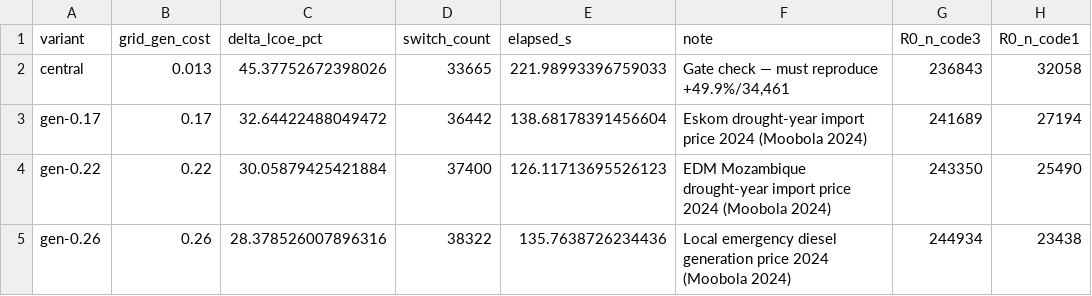
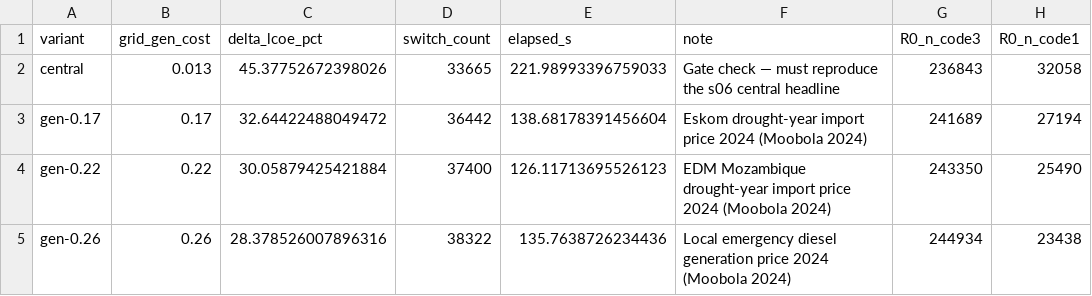
Before and after one commit to zceceal/zambia-explicit-peak, a CSV file: results/summary/2026-08_final_oat_drought_price.csv, drawn as a sheet; only a part is shown; the diff names each change by its address in the sheet, - before the commit and + after, or states it on an @@ line.

Commit message:
results: drought-OAT note matches the string s11 writes; record the per-connection mean and the rho and N_hh medians
The committed 2026-08_final_oat_drought_price.csv carried a gate note naming a
superseded headline, so the file could not be regenerated byte-for-byte by the
code that writes it. The note now reads exactly what s11 emits.

s10 writes r0_ipc_col_mean beside the median, and s14 writes rho_min/median/
mean/max, the rural and urban median household counts at 2030 and the count of
settlements at the N = 1 floor, so every figure the paper quotes has a committed
source. No solve was re-run; the post-processing scripts were re-run and every
solved value is unchanged.

```diff
--- a/results/summary/2026-08_final_oat_drought_price.csv
+++ b/results/summary/2026-08_final_oat_drought_price.csv
-F2 (note): …must reproduce +49.9%/34,461
+F2 (note): …must reproduce the s06 central headline
```
Also changed, not shown: results/summary/2026-08_final_lcoe_paper_numbers.csv, results/summary/2026-08_final_per_connection_analysis.csv, 1 other file.
